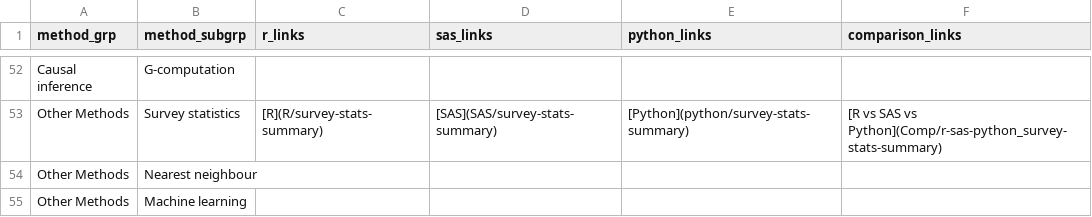
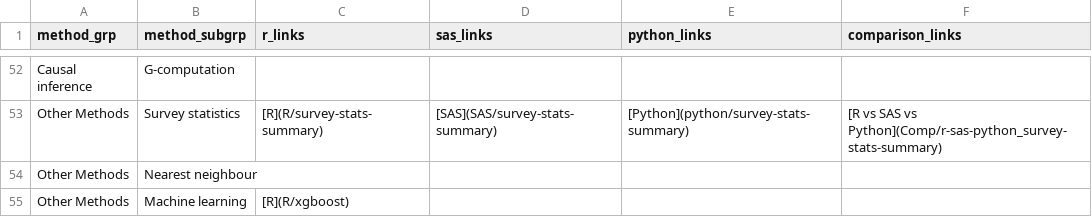
Before and after one commit to PSIAIMS/CAMIS, a CSV file: data/stat_method_tbl.csv, drawn as a sheet; only a part is shown, gaps mark what is left out.

Commit message:
Add xgboost to table

```diff
--- a/data/stat_method_tbl.csv
+++ b/data/stat_method_tbl.csv
@@ -54,2 +54,2 @@ Other Methods,Survey statistics,[R](R/survey-stats-summary),[SAS](SAS/survey-sta
 Other Methods,Nearest neighbour,,,,
-Other Methods,Machine learning,,,,
+Other Methods,Machine learning,[R](R/xgboost),,,
```
